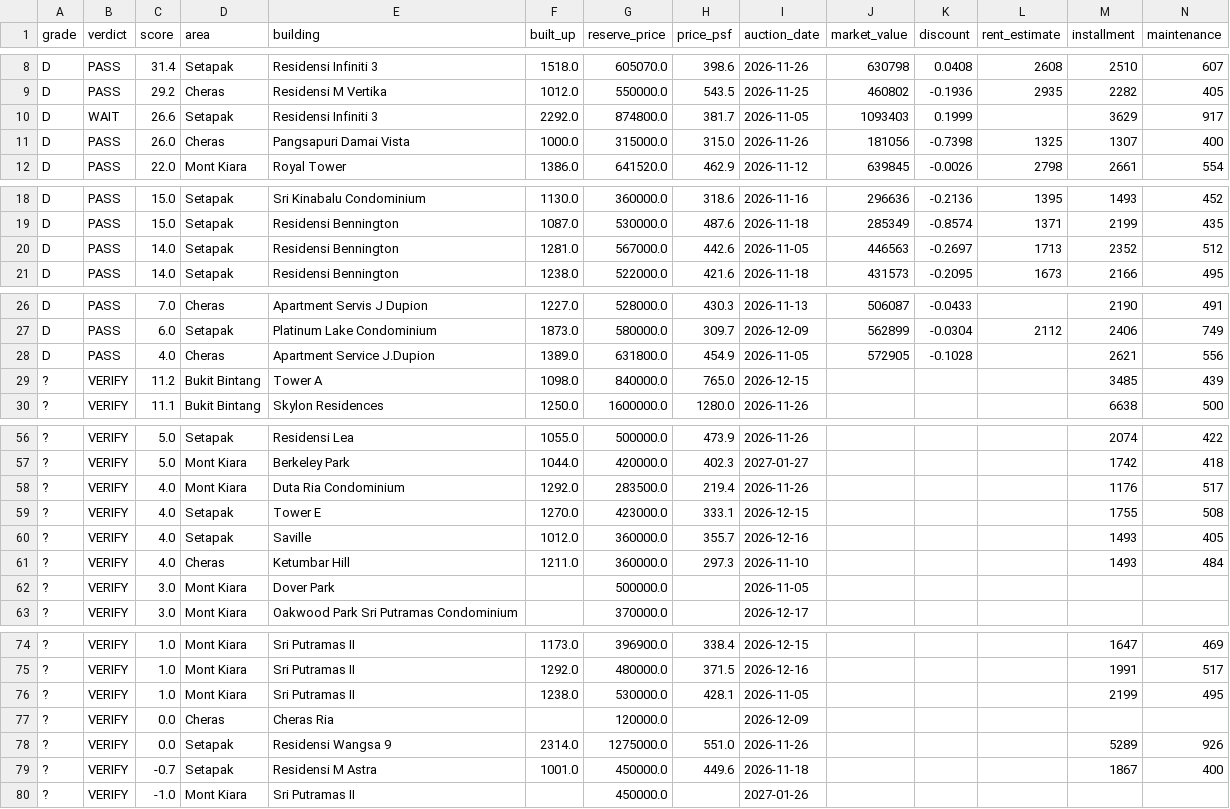
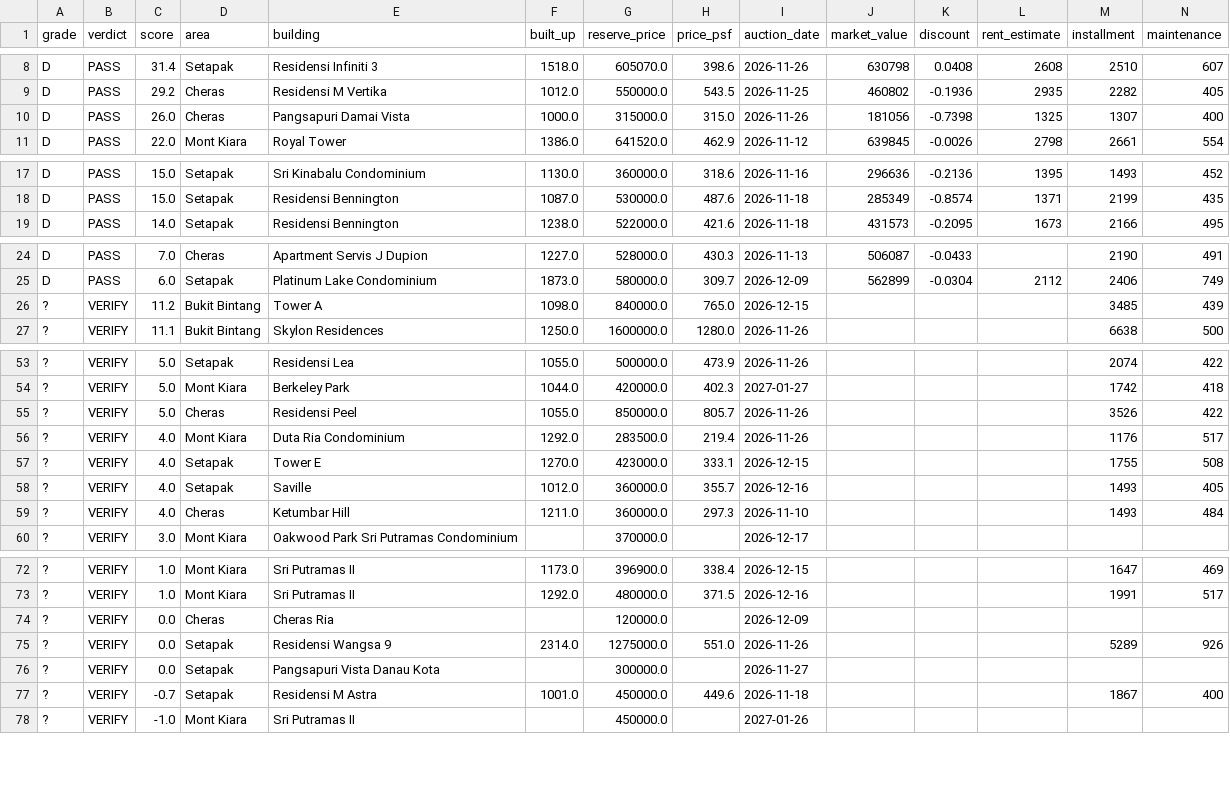
Before and after one commit to yeohzeyong/hi, a CSV file: docs/shortlist.csv, drawn as a sheet; only a part is shown, gaps mark what is left out; removed rows and columns are numbered as before the commit, all else as after; rows hold the shown columns only; the diff covers the shown part only; the diff names each change by its address in the sheet, - before the commit and + after, or states it on an @@ line.

```diff
--- a/docs/shortlist.csv
+++ b/docs/shortlist.csv
-row 10: D | WAIT | 26.6 | Setapak | Residensi Infiniti 3 | 2292.0 | 874800.0 | 381.7 | 2026-11-05 | 1093403 | 0.1999 |  | 3629 | 917
-row 20: D | PASS | 14.0 | Setapak | Residensi Bennington | 1281.0 | 567000.0 | 442.6 | 2026-11-05 | 446563 | -0.2697 | 1713 | 2352 | 512
-row 28: D | PASS | 4.0 | Cheras | Apartment Service J.Dupion | 1389.0 | 631800.0 | 454.9 | 2026-11-05 | 572905 | -0.1028 |  | 2621 | 556
+row 55: ? | VERIFY | 5.0 | Cheras | Residensi Peel | 1055.0 | 850000.0 | 805.7 | 2026-11-26 |  |  |  | 3526 | 422
-row 62: ? | VERIFY | 3.0 | Mont Kiara | Dover Park |  | 500000.0 |  | 2026-11-05
-row 76: ? | VERIFY | 1.0 | Mont Kiara | Sri Putramas II | 1238.0 | 530000.0 | 428.1 | 2026-11-05 |  |  |  | 2199 | 495
+row 76: ? | VERIFY | 0.0 | Setapak | Pangsapuri Vista Danau Kota |  | 300000.0 |  | 2026-11-27
```
Also changed, not shown: 1 added row elsewhere in this file, 4 other files.
